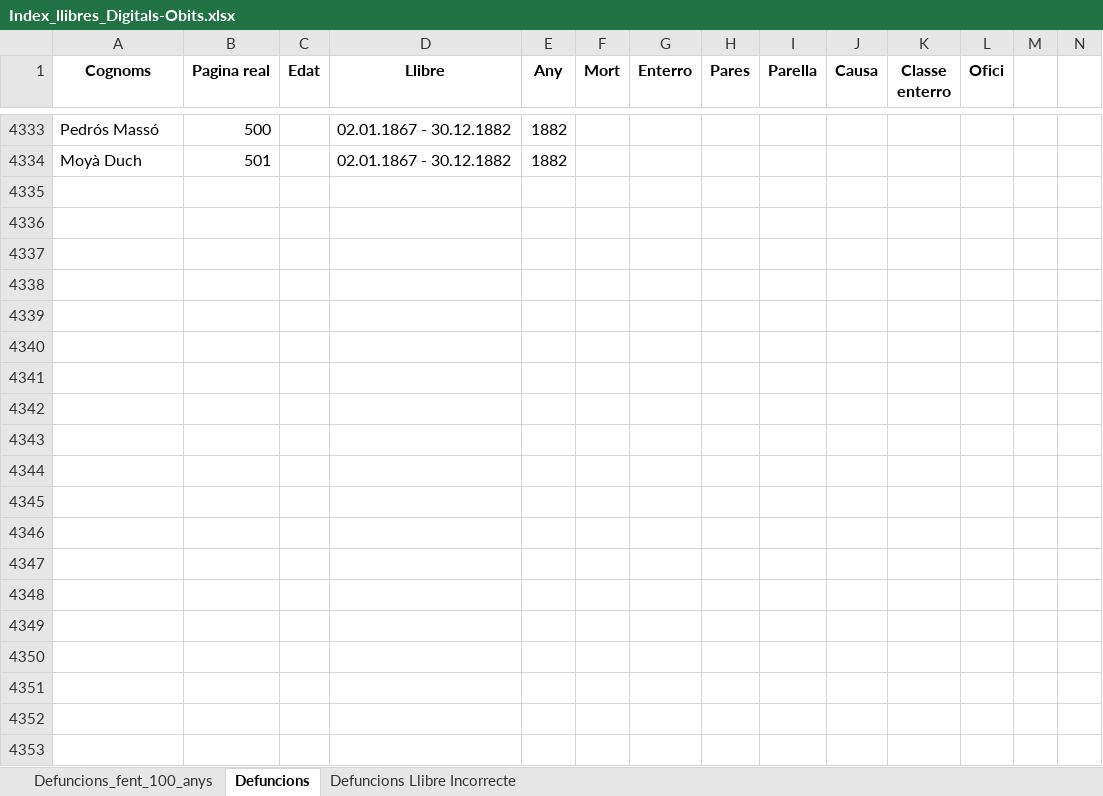
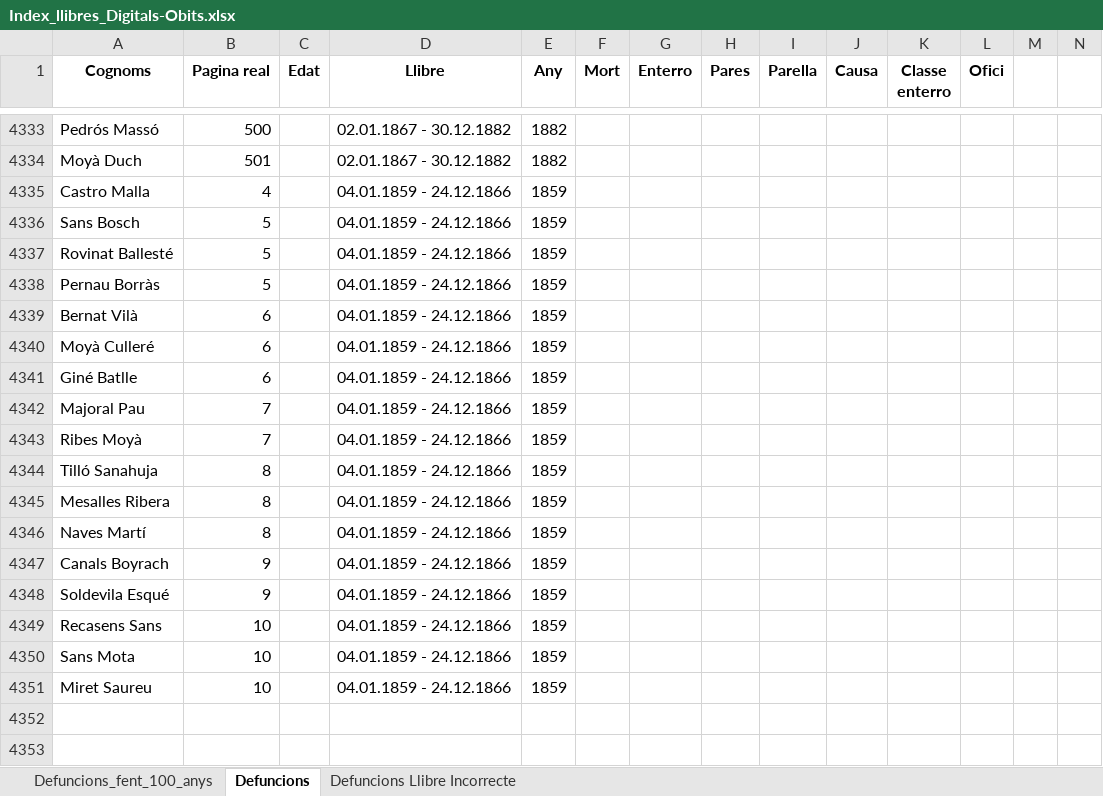
Before and after one commit to arbreFamiliar/DadesGenerals, an Excel workbook: Bisbats/Catalunya/Tarragona/Arbeca/Sagraments/Obits/Excel/Index_llibres_Digitals-Obits.xlsx, sheet Defuncions, drawn as a sheet; only a part is shown, gaps mark what is left out; values as stored, in another font and other column widths than the file's, no borders; the diff names each change by its address in the sheet, - before the commit and + after, or states it on an @@ line.

Commit message:
Afegint dades llibre Arbeca Obits  04.01.1859 - 24.12.1866 fins pàgina 10 de 260

```diff
--- a/Bisbats/Catalunya/Tarragona/Arbeca/Sagraments/Obits/Excel/Index_llibres_Digitals-Obits.xlsx (sheet Defuncions)
+++ b/Bisbats/Catalunya/Tarragona/Arbeca/Sagraments/Obits/Excel/Index_llibres_Digitals-Obits.xlsx (sheet Defuncions)
-row 4335: (empty)
+row 4335: Castro Malla | 4 |  | 04.01.1859 - 24.12.1866 | 1859
-row 4336: (empty)
+row 4336: Sans Bosch | 5 |  | 04.01.1859 - 24.12.1866 | 1859
-row 4337: (empty)
+row 4337: Rovinat Ballesté | 5 |  | 04.01.1859 - 24.12.1866 | 1859
-row 4338: (empty)
+row 4338: Pernau Borràs | 5 |  | 04.01.1859 - 24.12.1866 | 1859
-row 4339: (empty)
+row 4339: Bernat Vilà | 6 |  | 04.01.1859 - 24.12.1866 | 1859
-row 4340: (empty)
+row 4340: Moyà Culleré | 6 |  | 04.01.1859 - 24.12.1866 | 1859
-row 4341: (empty)
+row 4341: Giné Batlle | 6 |  | 04.01.1859 - 24.12.1866 | 1859
-row 4342: (empty)
+row 4342: Majoral Pau | 7 |  | 04.01.1859 - 24.12.1866 | 1859
-row 4343: (empty)
+row 4343: Ribes Moyà | 7 |  | 04.01.1859 - 24.12.1866 | 1859
-row 4344: (empty)
+row 4344: Tilló Sanahuja | 8 |  | 04.01.1859 - 24.12.1866 | 1859
-row 4345: (empty)
+row 4345: Mesalles Ribera | 8 |  | 04.01.1859 - 24.12.1866 | 1859
-row 4346: (empty)
+row 4346: Naves Martí | 8 |  | 04.01.1859 - 24.12.1866 | 1859
-row 4347: (empty)
+row 4347: Canals Boyrach | 9 |  | 04.01.1859 - 24.12.1866 | 1859
-row 4348: (empty)
+row 4348: Soldevila Esqué | 9 |  | 04.01.1859 - 24.12.1866 | 1859
-row 4349: (empty)
+row 4349: Recasens Sans | 10 |  | 04.01.1859 - 24.12.1866 | 1859
-row 4350: (empty)
+row 4350: Sans Mota | 10 |  | 04.01.1859 - 24.12.1866 | 1859
-row 4351: (empty)
+row 4351: Miret Saureu | 10 |  | 04.01.1859 - 24.12.1866 | 1859
```
